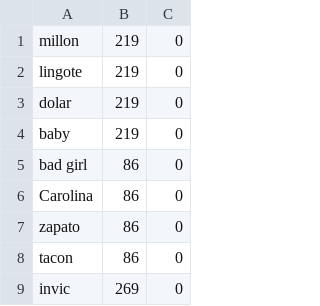
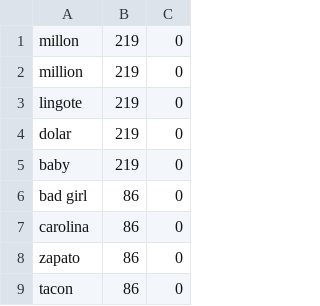
Before and after one commit to carlosjdd/voice_recognition, a CSV file: data/fragances.csv, drawn as a sheet; only a part is shown; the shorter side is filled out with more unchanged rows.

Commit message:
Update fragances.csv

```diff
--- a/data/fragances.csv
+++ b/data/fragances.csv
@@ -1,2 +1,3 @@
 millon;219;0
+million;219;0
 lingote;219;0
@@ -5,3 +6,3 @@ baby;219;0
 bad girl;86;0
-Carolina;86;0
+carolina;86;0
 zapato;86;0
```
